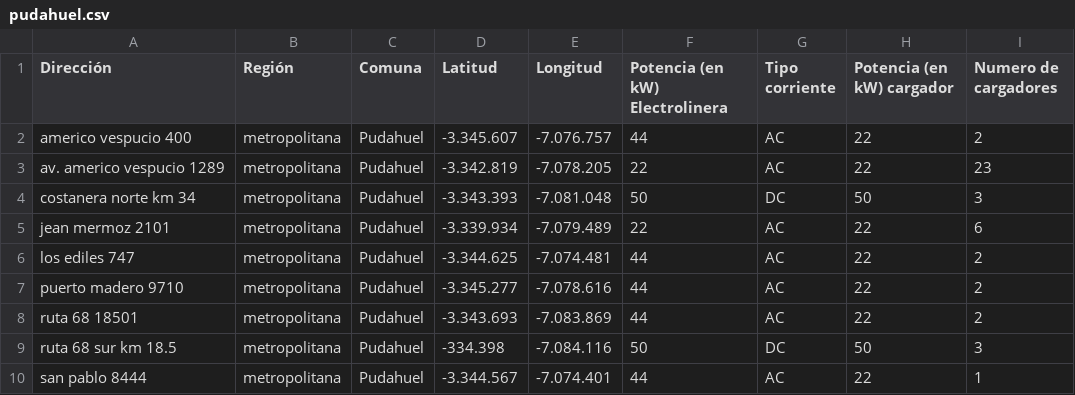
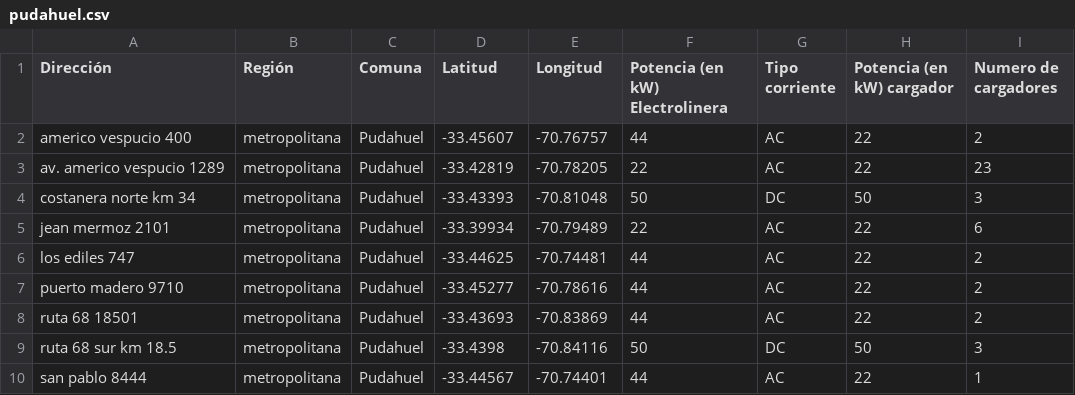
Before and after one commit to llkyssu/Optimizacion-2025-G37, a CSV file: electrolineras_por_comuna/pudahuel.csv, drawn as a sheet.

```diff
--- a/electrolineras_por_comuna/pudahuel.csv
+++ b/electrolineras_por_comuna/pudahuel.csv
@@ -1,10 +1,10 @@
 Dirección;Región;Comuna;Latitud;Longitud;Potencia (en kW) Electrolinera;Tipo corriente;Potencia (en kW) cargador;Numero de cargadores
-americo vespucio 400;metropolitana;Pudahuel;-3.345.607;-7.076.757;44;AC;22;2
-av. americo vespucio 1289;metropolitana;Pudahuel;-3.342.819;-7.078.205;22;AC;22;23
-costanera norte km 34;metropolitana;Pudahuel;-3.343.393;-7.081.048;50;DC;50;3
-jean mermoz 2101;metropolitana;Pudahuel;-3.339.934;-7.079.489;22;AC;22;6
-los ediles 747;metropolitana;Pudahuel;-3.344.625;-7.074.481;44;AC;22;2
-puerto madero 9710;metropolitana;Pudahuel;-3.345.277;-7.078.616;44;AC;22;2
-ruta 68 18501;metropolitana;Pudahuel;-3.343.693;-7.083.869;44;AC;22;2
-ruta 68 sur km 18.5;metropolitana;Pudahuel;-334.398;-7.084.116;50;DC;50;3
-san pablo 8444;metropolitana;Pudahuel;-3.344.567;-7.074.401;44;AC;22;1
+americo vespucio 400;metropolitana;Pudahuel;-33.45607;-70.76757;44;AC;22;2
+av. americo vespucio 1289;metropolitana;Pudahuel;-33.42819;-70.78205;22;AC;22;23
+costanera norte km 34;metropolitana;Pudahuel;-33.43393;-70.81048;50;DC;50;3
+jean mermoz 2101;metropolitana;Pudahuel;-33.39934;-70.79489;22;AC;22;6
+los ediles 747;metropolitana;Pudahuel;-33.44625;-70.74481;44;AC;22;2
+puerto madero 9710;metropolitana;Pudahuel;-33.45277;-70.78616;44;AC;22;2
+ruta 68 18501;metropolitana;Pudahuel;-33.43693;-70.83869;44;AC;22;2
+ruta 68 sur km 18.5;metropolitana;Pudahuel;-33.4398;-70.84116;50;DC;50;3
+san pablo 8444;metropolitana;Pudahuel;-33.44567;-70.74401;44;AC;22;1
```
Also changed, not shown: electrolineras_por_comuna/lo_barnechea.csv, electrolineras_por_comuna/maipu.csv, 27 other files.
